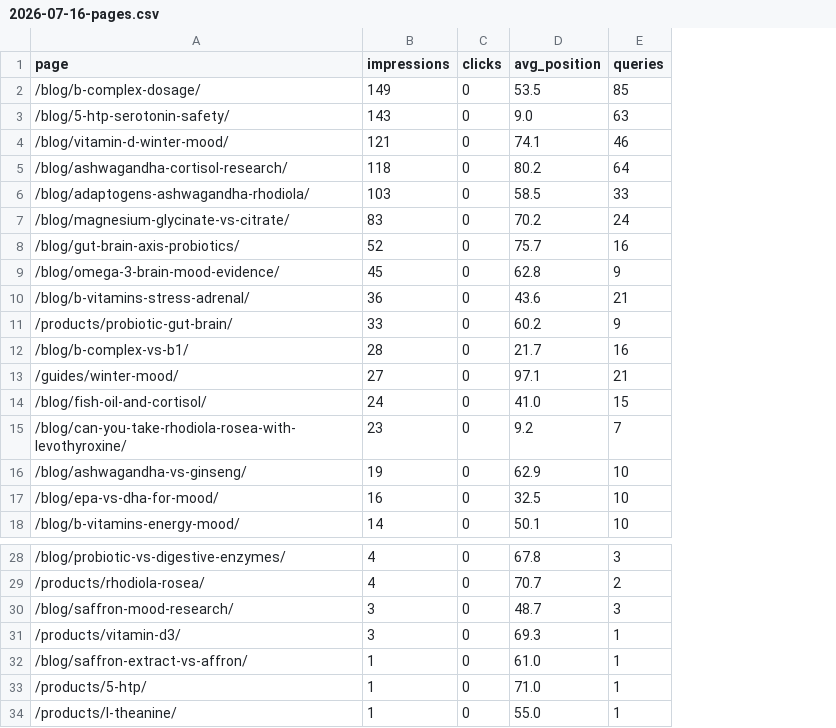
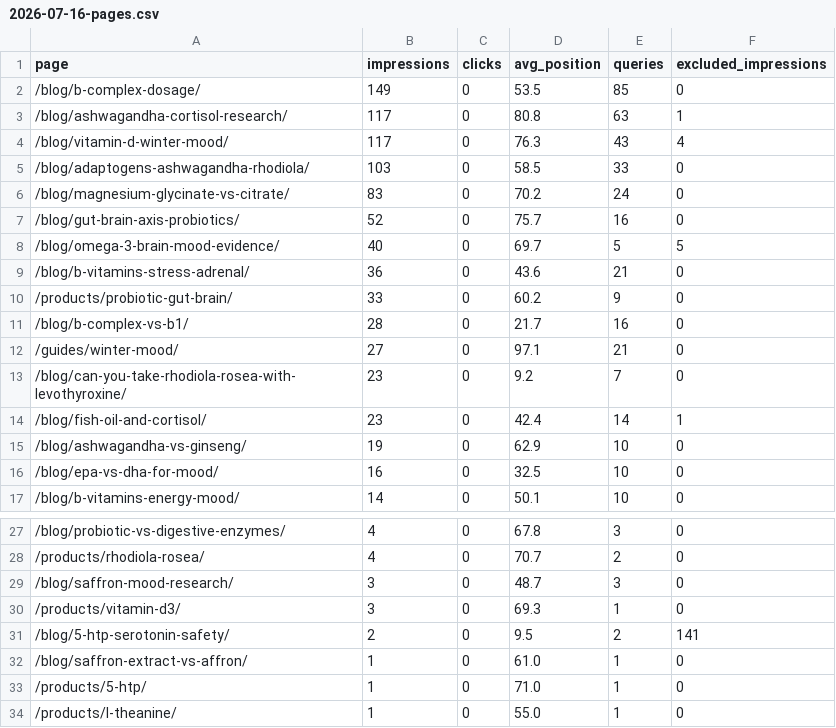
Before and after one commit to ec-twf/mindfulroots, a CSV file: data/gsc/2026-07-16-pages.csv, drawn as a sheet; only a part is shown, gaps mark what is left out; removed rows and columns are numbered as before the commit, all else as after; the diff names each change by its address in the sheet, - before the commit and + after, or states it on an @@ line.

```diff
--- a/data/gsc/2026-07-16-pages.csv
+++ b/data/gsc/2026-07-16-pages.csv
+column F (excluded_impressions), rows 2-3: 0 | 1; rows 5-13: 0 | 0 | 0 | 5 | 0 | 0 | 0 | 0 | 0; rows 15-17: all 0; rows 27-30: all 0; rows 32-34: all 0
-row 3: /blog/5-htp-serotonin-safety/ | 143 | 0 | 9.0 | 63
-row 4: /blog/vitamin-d-winter-mood/ | 121 | 0 | 74.1 | 46
-B3 (impressions): 118
+B3 (impressions): 117
-D3 (avg_position): 80.2
+D3 (avg_position): 80.8
-E3 (queries): 64
+E3 (queries): 63
+row 4: /blog/vitamin-d-winter-mood/ | 117 | 0 | 76.3 | 43 | 4
-B8 (impressions): 45
+B8 (impressions): 40
-D8 (avg_position): 62.8
+D8 (avg_position): 69.7
-E8 (queries): 9
+E8 (queries): 5
-row 14: /blog/fish-oil-and-cortisol/ | 24 | 0 | 41.0 | 15
+row 14: /blog/fish-oil-and-cortisol/ | 23 | 0 | 42.4 | 14 | 1
+row 31: /blog/5-htp-serotonin-safety/ | 2 | 0 | 9.5 | 2 | 141
```
Also changed, not shown: data/gsc/2026-07-08-pages.csv, data/gsc/2026-07-16-patterns.csv, 8 other files.
